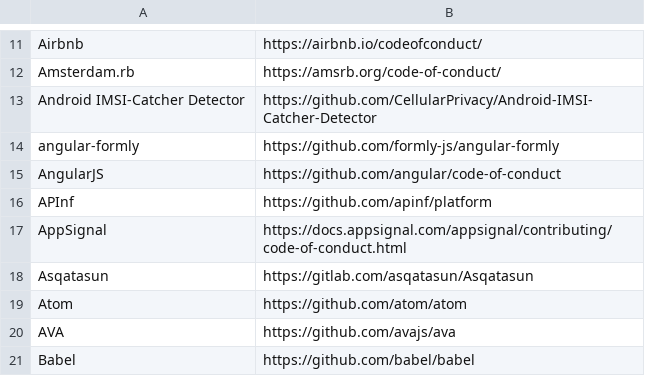
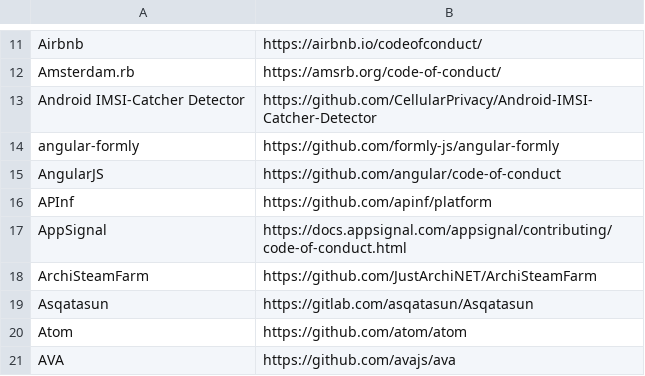
Before and after one commit to EthicalSource/contributor_covenant, a CSV file: static/adopters.csv, drawn as a sheet; only a part is shown, gaps mark what is left out; the shorter side is filled out with more unchanged rows.

Commit message:
Add ArchiSteamFarm to adopters.csv

```diff
--- a/static/adopters.csv
+++ b/static/adopters.csv
@@ -17,2 +17,3 @@ APInf, https://github.com/apinf/platform
 AppSignal, https://docs.appsignal.com/appsignal/contributing/code-of-conduct.html
+ArchiSteamFarm, https://github.com/JustArchiNET/ArchiSteamFarm
 Asqatasun, https://gitlab.com/asqatasun/Asqatasun
```
